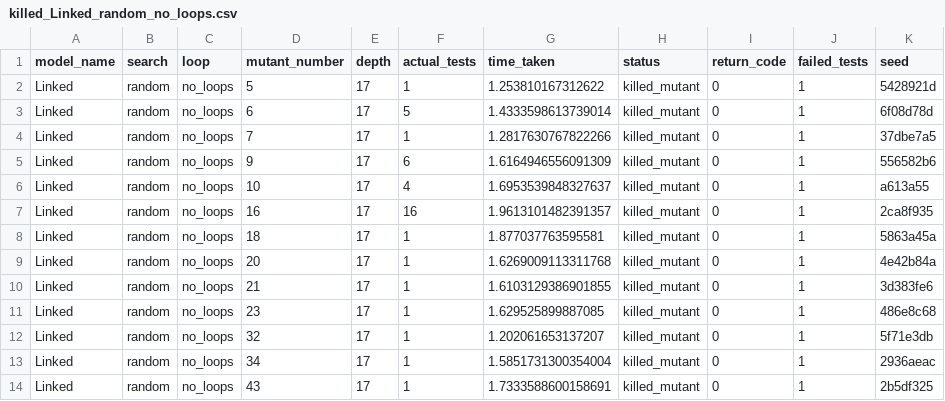
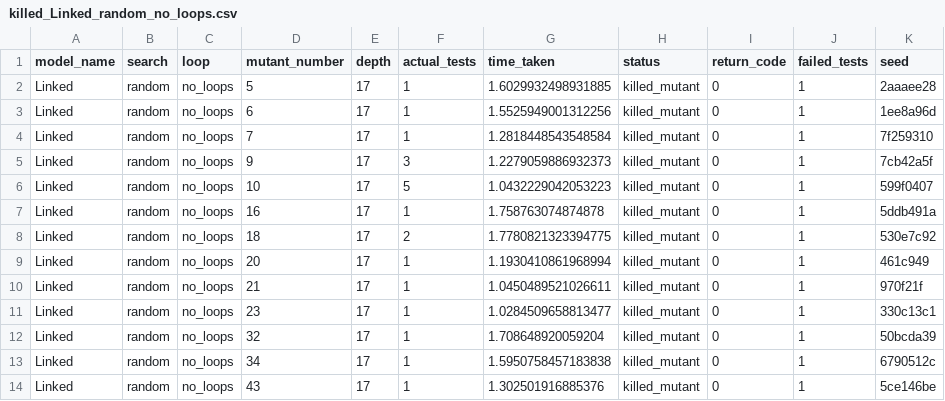
Before and after one commit to nour95/analysis, a CSV file: list_mutants/analysis/csvs/killed_Linked_random_no_loops.csv, drawn as a sheet; only a part is shown; the diff covers the shown part only.

```diff
--- a/list_mutants/analysis/csvs/killed_Linked_random_no_loops.csv
+++ b/list_mutants/analysis/csvs/killed_Linked_random_no_loops.csv
@@ -1,14 +1,14 @@
 model_name,search,loop,mutant_number,depth,actual_tests,time_taken,status,return_code,failed_tests,seed
-Linked,random,no_loops,5,17,1,1.253810167312622,killed_mutant,0,1,5428921d
-Linked,random,no_loops,6,17,5,1.4333598613739014,killed_mutant,0,1,6f08d78d
-Linked,random,no_loops,7,17,1,1.2817630767822266,killed_mutant,0,1,37dbe7a5
-Linked,random,no_loops,9,17,6,1.6164946556091309,killed_mutant,0,1,556582b6
-Linked,random,no_loops,10,17,4,1.6953539848327637,killed_mutant,0,1,a613a55
-Linked,random,no_loops,16,17,16,1.9613101482391357,killed_mutant,0,1,2ca8f935
-Linked,random,no_loops,18,17,1,1.877037763595581,killed_mutant,0,1,5863a45a
-Linked,random,no_loops,20,17,1,1.6269009113311768,killed_mutant,0,1,4e42b84a
-Linked,random,no_loops,21,17,1,1.6103129386901855,killed_mutant,0,1,3d383fe6
-Linked,random,no_loops,23,17,1,1.629525899887085,killed_mutant,0,1,486e8c68
-Linked,random,no_loops,32,17,1,1.202061653137207,killed_mutant,0,1,5f71e3db
-Linked,random,no_loops,34,17,1,1.5851731300354004,killed_mutant,0,1,2936aeac
-Linked,random,no_loops,43,17,1,1.7333588600158691,killed_mutant,0,1,2b5df325
+Linked,random,no_loops,5,17,1,1.6029932498931885,killed_mutant,0,1,2aaaee28
+Linked,random,no_loops,6,17,1,1.5525949001312256,killed_mutant,0,1,1ee8a96d
+Linked,random,no_loops,7,17,1,1.2818448543548584,killed_mutant,0,1,7f259310
+Linked,random,no_loops,9,17,3,1.2279059886932373,killed_mutant,0,1,7cb42a5f
+Linked,random,no_loops,10,17,5,1.0432229042053223,killed_mutant,0,1,599f0407
+Linked,random,no_loops,16,17,1,1.758763074874878,killed_mutant,0,1,5ddb491a
+Linked,random,no_loops,18,17,2,1.7780821323394775,killed_mutant,0,1,530e7c92
+Linked,random,no_loops,20,17,1,1.1930410861968994,killed_mutant,0,1,461c949
+Linked,random,no_loops,21,17,1,1.0450489521026611,killed_mutant,0,1,970f21f
+Linked,random,no_loops,23,17,1,1.0284509658813477,killed_mutant,0,1,330c13c1
+Linked,random,no_loops,32,17,1,1.708648920059204,killed_mutant,0,1,50bcda39
+Linked,random,no_loops,34,17,1,1.5950758457183838,killed_mutant,0,1,6790512c
+Linked,random,no_loops,43,17,1,1.302501916885376,killed_mutant,0,1,5ce146be
```
Also changed, not shown: 76 edited cells elsewhere in this file, list_mutants/analysis/csvs/killed_Array_bes_no_loops.csv, list_mutants/analysis/csvs/killed_Array_random_no_loops.csv, 9 other files.
